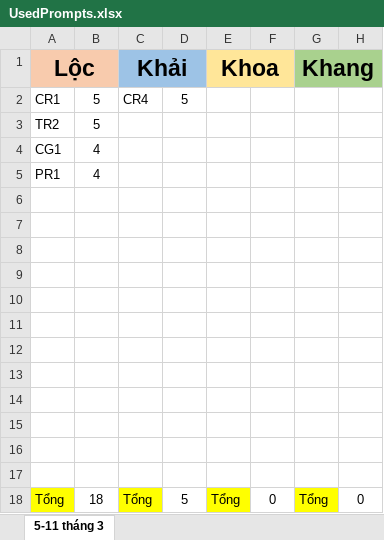
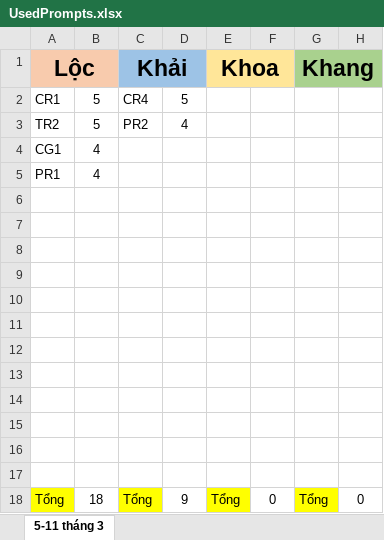
Before and after one commit to tuanhao2003/RaNgoai, an Excel workbook: UsedPrompts.xlsx, sheet 5-11 tháng 3, drawn as a sheet; values as stored, in another font and other column widths than the file's, no borders; the diff names each change by its address in the sheet, - before the commit and + after, or states it on an @@ line.

```diff
--- a/UsedPrompts.xlsx (sheet 5-11 tháng 3)
+++ b/UsedPrompts.xlsx (sheet 5-11 tháng 3)
-C3 (Khải): (empty)
+C3 (Khải): PR2
-D3: (empty)
+D3: 4
-D18: 5
+D18: 9
```
Also changed, not shown: 1 other file.
